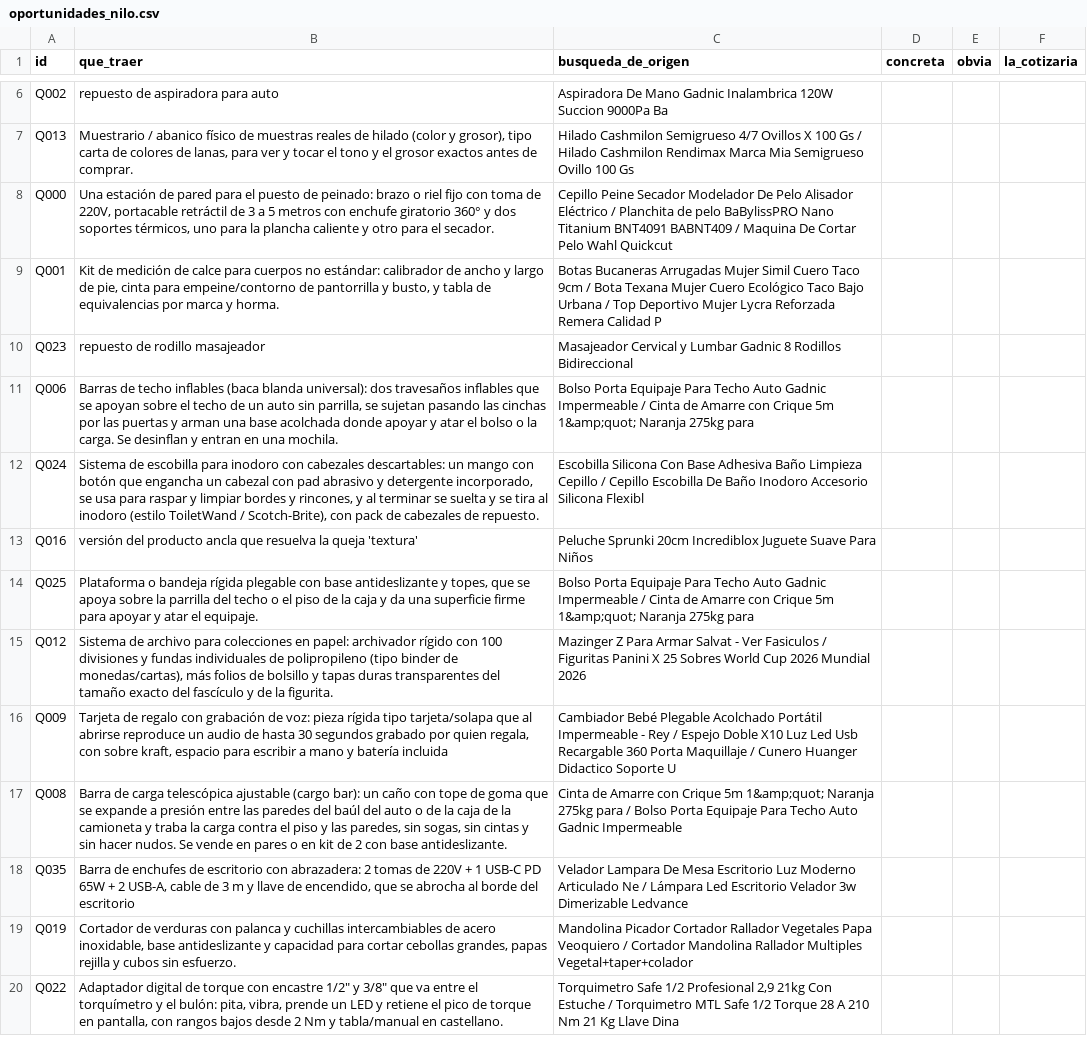
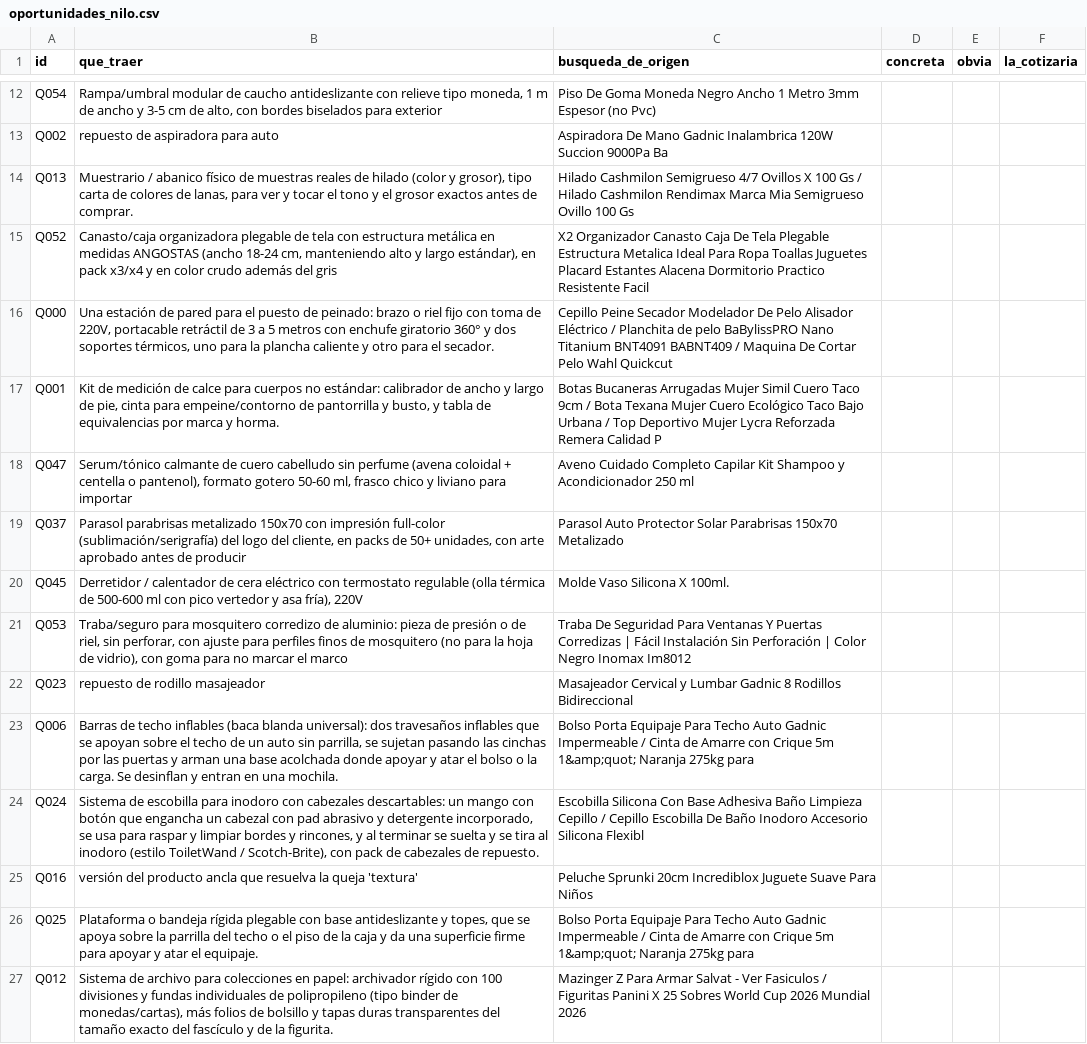
Before and after one commit to codewithpatelo/faltante, a CSV file: data/evaluacion/humano/oportunidades_nilo.csv, drawn as a sheet; only a part is shown, gaps mark what is left out; the shorter side is filled out with more unchanged rows; the diff covers the shown part only; the diff names each change by its address in the sheet, - before the commit and + after, or states it on an @@ line.

```diff
--- a/data/evaluacion/humano/oportunidades_nilo.csv
+++ b/data/evaluacion/humano/oportunidades_nilo.csv
+row 12: Q054 | Rampa/umbral modular de caucho antideslizante con relieve tipo moneda, 1 m de ancho y 3-5 cm de alto, con bordes biselados para exterior | Piso De Goma Moneda Negro Ancho 1 Metro 3mm Espesor (no Pvc)
+row 15: Q052 | Canasto/caja organizadora plegable de tela con estructura metálica en medidas ANGOSTAS (ancho 18-24 cm, manteniendo alto y largo estándar), en pack x3/x4 y en color crudo además del gris | X2 Organizador Canasto Caja De Tela Plegable Estructura Metalica Ideal Para Ropa Toallas Juguetes Placard Estantes Alacena Dormitorio Practico Resistente Facil
+row 18: Q047 | Serum/tónico calmante de cuero cabelludo sin perfume (avena coloidal + centella o pantenol), formato gotero 50-60 ml, frasco chico y liviano para importar | Aveno Cuidado Completo Capilar Kit Shampoo y Acondicionador 250 ml
+row 19: Q037 | Parasol parabrisas metalizado 150x70 con impresión full-color (sublimación/serigrafía) del logo del cliente, en packs de 50+ unidades, con arte aprobado antes de producir | Parasol Auto Protector Solar Parabrisas 150x70 Metalizado
+row 20: Q045 | Derretidor / calentador de cera eléctrico con termostato regulable (olla térmica de 500-600 ml con pico vertedor y asa fría), 220V | Molde Vaso Silicona X 100ml.
+row 21: Q053 | Traba/seguro para mosquitero corredizo de aluminio: pieza de presión o de riel, sin perforar, con ajuste para perfiles finos de mosquitero (no para la hoja de vidrio), con goma para no marcar el marco | Traba De Seguridad Para Ventanas Y Puertas Corredizas | Fácil Instalación Sin Perforación | Color Negro Inomax Im8012
```
Also changed, not shown: 20 added rows elsewhere in this file, data/evaluacion/humano/oportunidades_dario.csv, data/evaluacion/humano/oportunidades_patricio.csv, 12 other files.
